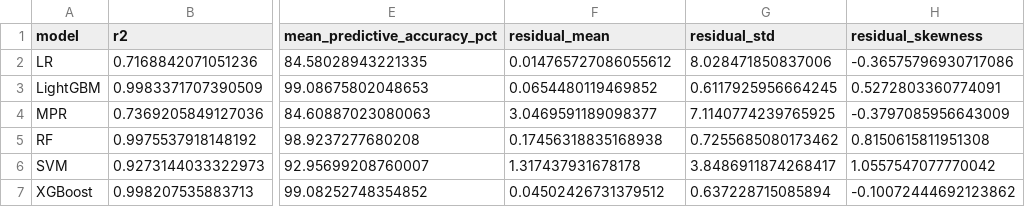
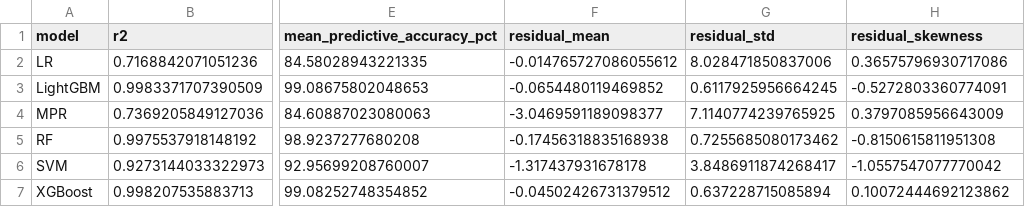
Before and after one commit to KageRyo/WQSurrogateModels, a CSV file: statistics/outputs/test_prediction_metrics.csv, drawn as a sheet; only a part is shown, gaps mark what is left out; the diff names each change by its address in the sheet, - before the commit and + after, or states it on an @@ line.

```diff
--- a/statistics/outputs/test_prediction_metrics.csv
+++ b/statistics/outputs/test_prediction_metrics.csv
-F2 (residual_mean): 0.014765727086055612
+F2 (residual_mean): -0.014765727086055612
-H2 (residual_skewness): -0.36575796930717086
+H2 (residual_skewness): 0.36575796930717086
-F3 (residual_mean): 0.0654480119469852
+F3 (residual_mean): -0.0654480119469852
-H3 (residual_skewness): 0.5272803360774091
+H3 (residual_skewness): -0.5272803360774091
-F4 (residual_mean): 3.0469591189098377
+F4 (residual_mean): -3.0469591189098377
-H4 (residual_skewness): -0.3797085956643009
+H4 (residual_skewness): 0.3797085956643009
-F5 (residual_mean): 0.17456318835168938
+F5 (residual_mean): -0.17456318835168938
-H5 (residual_skewness): 0.8150615811951308
+H5 (residual_skewness): -0.8150615811951308
-F6 (residual_mean): 1.317437931678178
+F6 (residual_mean): -1.317437931678178
-H6 (residual_skewness): 1.0557547077770042
+H6 (residual_skewness): -1.0557547077770042
-F7 (residual_mean): 0.04502426731379512
+F7 (residual_mean): -0.04502426731379512
-H7 (residual_skewness): -0.10072444692123862
+H7 (residual_skewness): 0.10072444692123862
```
Also changed, not shown: statistics/outputs/error_by_wqi_band.csv, statistics/outputs/residual_diagnostics.csv, 18 other files.
